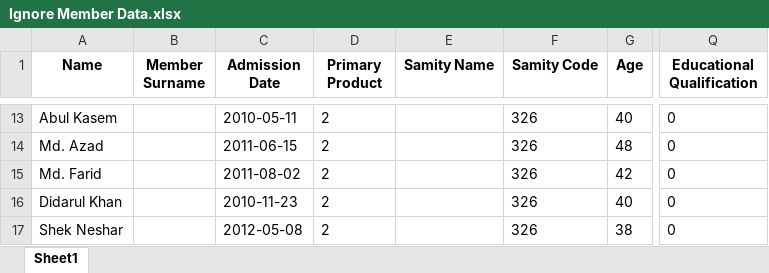
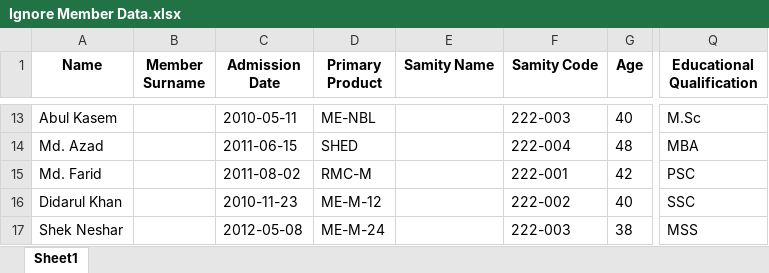
Before and after one commit to Mizan-CSE/DataShift, an Excel workbook: dataset/processed/Ignored/Ignore Member Data.xlsx, sheet Sheet1, drawn as a sheet; only a part is shown, gaps mark what is left out; values as stored, in another font and other column widths than the file's, no borders; the diff covers the shown part only; the diff names each change by its address in the sheet, - before the commit and + after, or states it on an @@ line.

```diff
--- a/dataset/processed/Ignored/Ignore Member Data.xlsx (sheet Sheet1)
+++ b/dataset/processed/Ignored/Ignore Member Data.xlsx (sheet Sheet1)
-D13 (Primary Product): 2
+D13 (Primary Product): ME-NBL
-F13 (Samity Code): 326
+F13 (Samity Code): 222-003
-Q13 (Educational Qualification): 0
+Q13 (Educational Qualification): M.Sc
-D14 (Primary Product): 2
+D14 (Primary Product): SHED
-F14 (Samity Code): 326
+F14 (Samity Code): 222-004
-Q14 (Educational Qualification): 0
+Q14 (Educational Qualification): MBA
-D15 (Primary Product): 2
+D15 (Primary Product): RMC-M
-F15 (Samity Code): 326
+F15 (Samity Code): 222-001
-Q15 (Educational Qualification): 0
+Q15 (Educational Qualification): PSC
-D16 (Primary Product): 2
+D16 (Primary Product): ME-M-12
-F16 (Samity Code): 326
+F16 (Samity Code): 222-002
-Q16 (Educational Qualification): 0
+Q16 (Educational Qualification): SSC
-D17 (Primary Product): 2
+D17 (Primary Product): ME-M-24
-F17 (Samity Code): 326
+F17 (Samity Code): 222-003
-Q17 (Educational Qualification): 0
+Q17 (Educational Qualification): MSS
```
Also changed, not shown: 33 edited cells elsewhere in this sheet, dataset/Migrated Information/Migrated Member.xlsx, dataset/processed/Ignored/Ignore Loans Data.xlsx, 14 other files.
